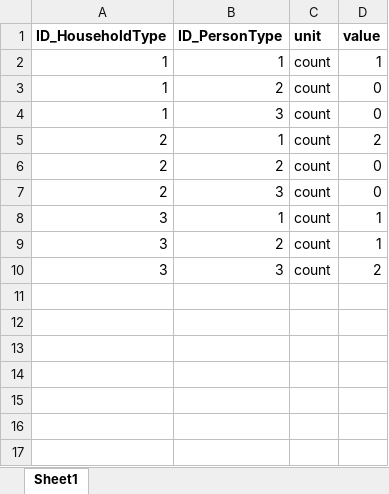
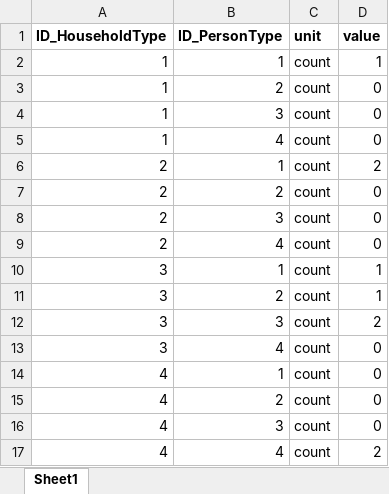
Before and after one commit to H2020-newTRENDs/FLEX, an Excel workbook: data/input_behavior/BehaviorScenario_HouseholdComposition.xlsx, sheet Sheet1, drawn as a sheet; values as stored, in another font and other column widths than the file's, no borders; the diff names each change by its address in the sheet, - before the commit and + after, or states it on an @@ line.

```diff
--- a/data/input_behavior/BehaviorScenario_HouseholdComposition.xlsx (sheet Sheet1)
+++ b/data/input_behavior/BehaviorScenario_HouseholdComposition.xlsx (sheet Sheet1)
+row 5: 1 | 4 | count | 0
+row 9: 2 | 4 | count | 0
+row 13: 3 | 4 | count | 0
+row 14: 4 | 1 | count | 0
+row 15: 4 | 2 | count | 0
+row 16: 4 | 3 | count | 0
+row 17: 4 | 4 | count | 2
```
Also changed, not shown: data/input_behavior/BehaviorScenario.xlsx, data/input_behavior/BehaviorScenario_Info_HouseholdType.xlsx, 7 other files.
